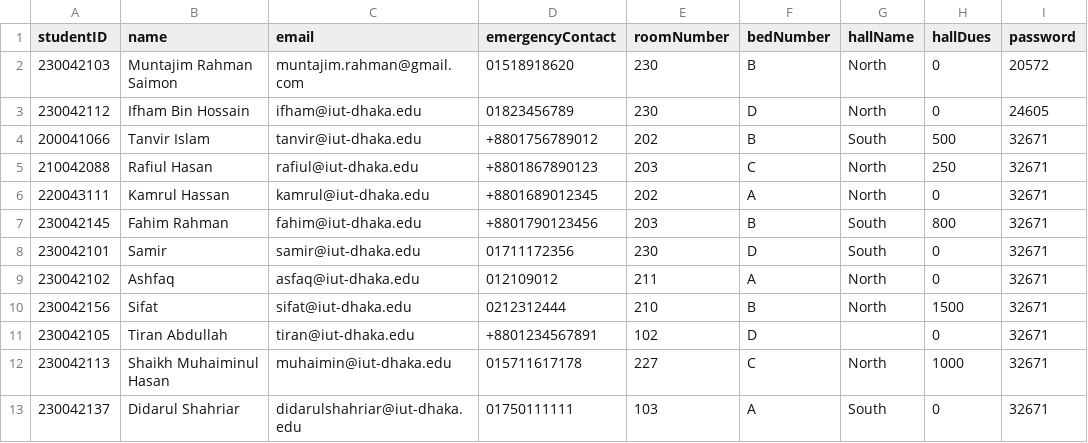
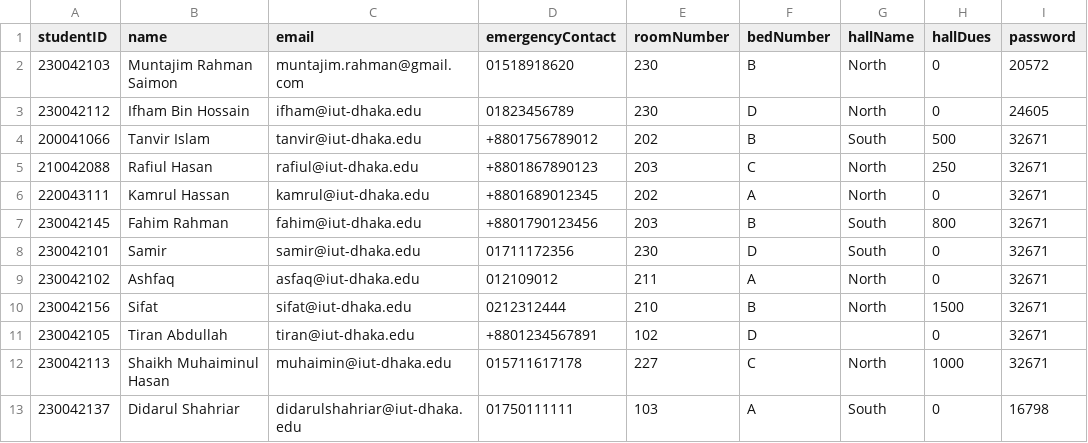
Before and after one commit to didarulshahriar37/HallVerse, a CSV file: code/data/students.csv, drawn as a sheet.

Commit message:
updated update password feature

```diff
--- a/code/data/students.csv
+++ b/code/data/students.csv
@@ -12,2 +12,2 @@ studentID,name,email,emergencyContact,roomNumber,bedNumber,hallName,hallDues,pas
 230042113,Shaikh Muhaiminul Hasan,muhaimin@iut-dhaka.edu,015711617178,227,C,North,1000,32671
-230042137,Didarul Shahriar,didarulshahriar@iut-dhaka.edu,01750111111,103,A,South,0,32671
+230042137,Didarul Shahriar,didarulshahriar@iut-dhaka.edu,01750111111,103,A,South,0,16798
```
Also changed, not shown: 2 other files.
